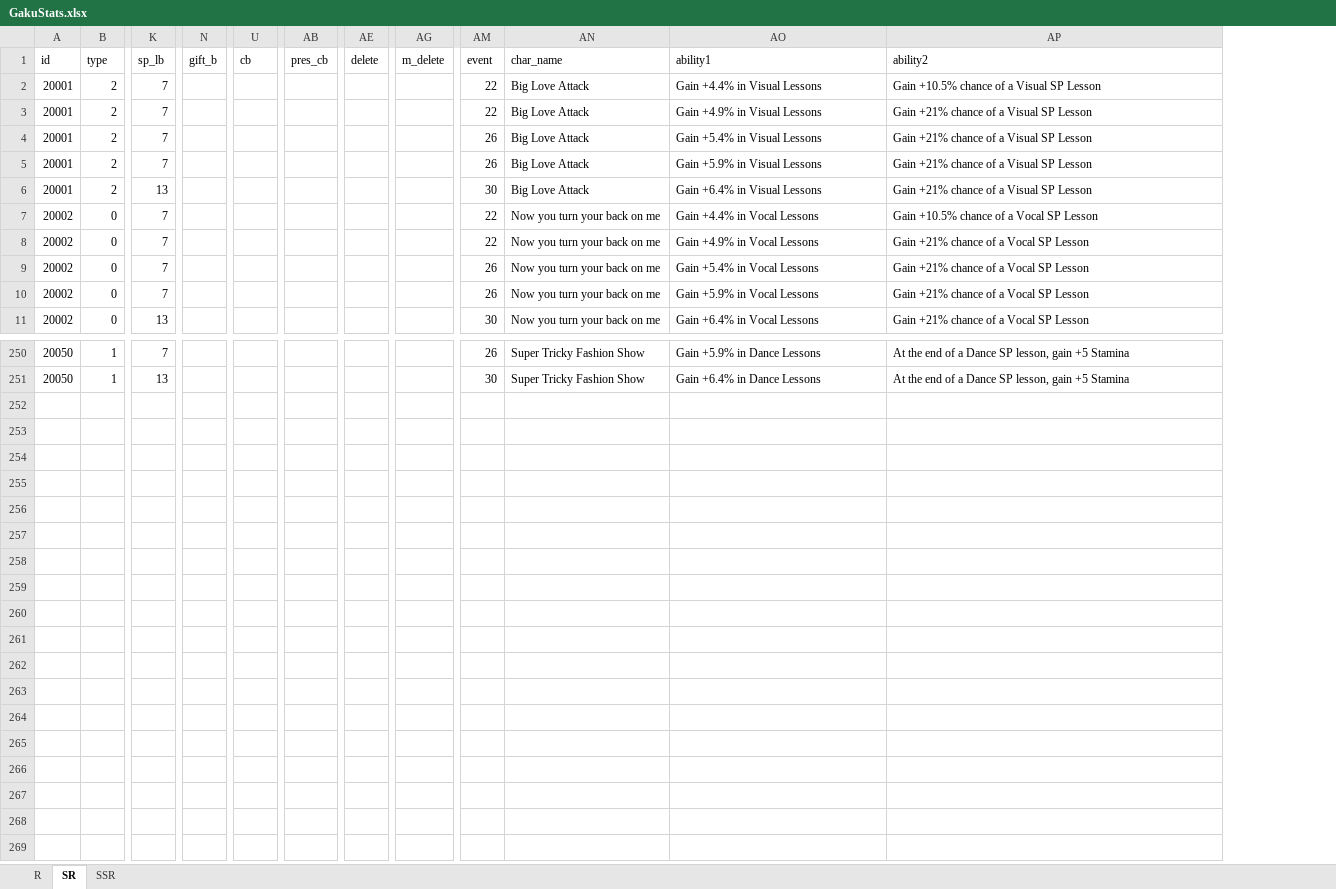
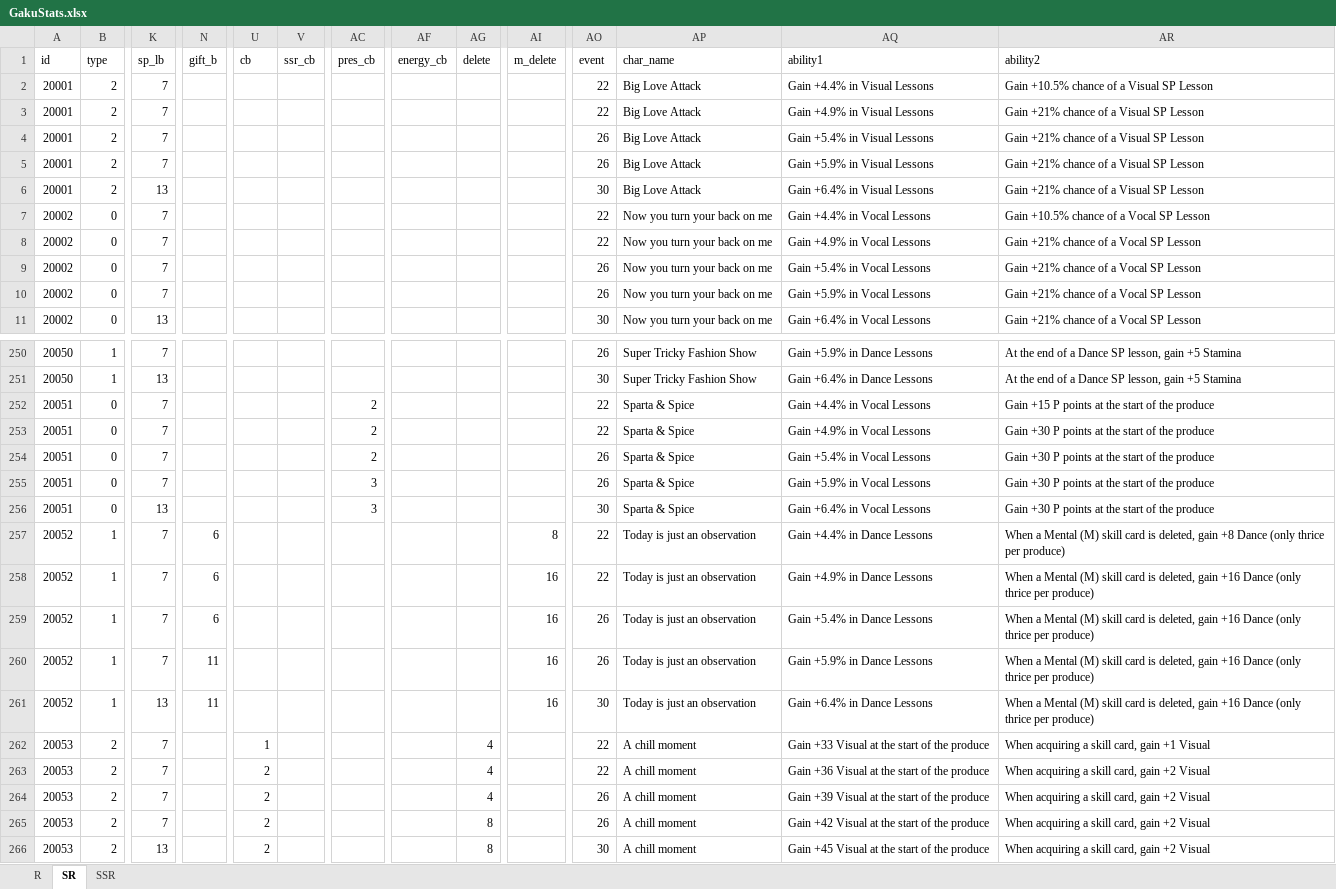
Before and after one commit to ChunAlt/gakumas-tierlist-resources, an Excel workbook: GakuConverter/GakuStats.xlsx, sheet SR, drawn as a sheet; only a part is shown, gaps mark what is left out; values as stored, in another font and other column widths than the file's, no borders; rows hold the shown columns only; the diff names each change by its address in the sheet, - before the commit and + after, or states it on an @@ line.

```diff
--- a/GakuConverter/GakuStats.xlsx (sheet SR)
+++ b/GakuConverter/GakuStats.xlsx (sheet SR)
+column V (ssr_cb), empty
+column AF (energy_cb), empty
+row 252: 20051 | 0 | 7 |  |  |  | 2 |  |  |  | 22 | Sparta & Spice | Gain +4.4% in Vocal Lessons | Gain +15 P points at the start of the produce
+row 253: 20051 | 0 | 7 |  |  |  | 2 |  |  |  | 22 | Sparta & Spice | Gain +4.9% in Vocal Lessons | Gain +30 P points at the start of the produce
+row 254: 20051 | 0 | 7 |  |  |  | 2 |  |  |  | 26 | Sparta & Spice | Gain +5.4% in Vocal Lessons | Gain +30 P points at the start of the produce
+row 255: 20051 | 0 | 7 |  |  |  | 3 |  |  |  | 26 | Sparta & Spice | Gain +5.9% in Vocal Lessons | Gain +30 P points at the start of the produce
+row 256: 20051 | 0 | 13 |  |  |  | 3 |  |  |  | 30 | Sparta & Spice | Gain +6.4% in Vocal Lessons | Gain +30 P points at the start of the produce
+row 257: 20052 | 1 | 7 | 6 |  |  |  |  |  | 8 | 22 | Today is just an observation | Gain +4.4% in Dance Lessons | When a Mental (M) skill card is deleted, gain +8 Dance (only thrice per produce)
+row 258: 20052 | 1 | 7 | 6 |  |  |  |  |  | 16 | 22 | Today is just an observation | Gain +4.9% in Dance Lessons | When a Mental (M) skill card is deleted, gain +16 Dance (only thrice per produce)
+row 259: 20052 | 1 | 7 | 6 |  |  |  |  |  | 16 | 26 | Today is just an observation | Gain +5.4% in Dance Lessons | When a Mental (M) skill card is deleted, gain +16 Dance (only thrice per produce)
+row 260: 20052 | 1 | 7 | 11 |  |  |  |  |  | 16 | 26 | Today is just an observation | Gain +5.9% in Dance Lessons | When a Mental (M) skill card is deleted, gain +16 Dance (only thrice per produce)
+row 261: 20052 | 1 | 13 | 11 |  |  |  |  |  | 16 | 30 | Today is just an observation | Gain +6.4% in Dance Lessons | When a Mental (M) skill card is deleted, gain +16 Dance (only thrice per produce)
+row 262: 20053 | 2 | 7 |  | 1 |  |  |  | 4 |  | 22 | A chill moment | Gain +33 Visual at the start of the produce | When acquiring a skill card, gain +1 Visual
+row 263: 20053 | 2 | 7 |  | 2 |  |  |  | 4 |  | 22 | A chill moment | Gain +36 Visual at the start of the produce | When acquiring a skill card, gain +2 Visual
+row 264: 20053 | 2 | 7 |  | 2 |  |  |  | 4 |  | 26 | A chill moment | Gain +39 Visual at the start of the produce | When acquiring a skill card, gain +2 Visual
+row 265: 20053 | 2 | 7 |  | 2 |  |  |  | 8 |  | 26 | A chill moment | Gain +42 Visual at the start of the produce | When acquiring a skill card, gain +2 Visual
+row 266: 20053 | 2 | 13 |  | 2 |  |  |  | 8 |  | 30 | A chill moment | Gain +45 Visual at the start of the produce | When acquiring a skill card, gain +2 Visual
```
Also changed, not shown: sheet SSR, sheet R, 33 other files.
